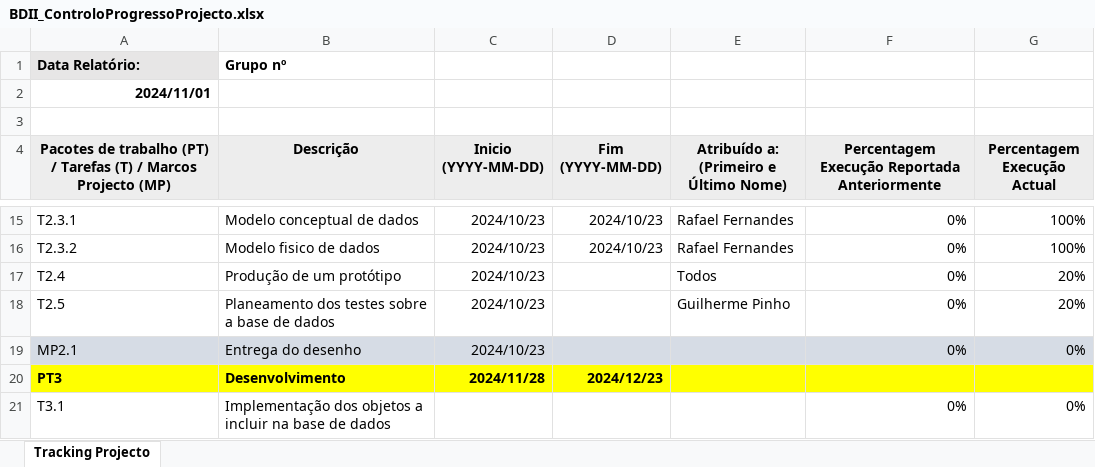
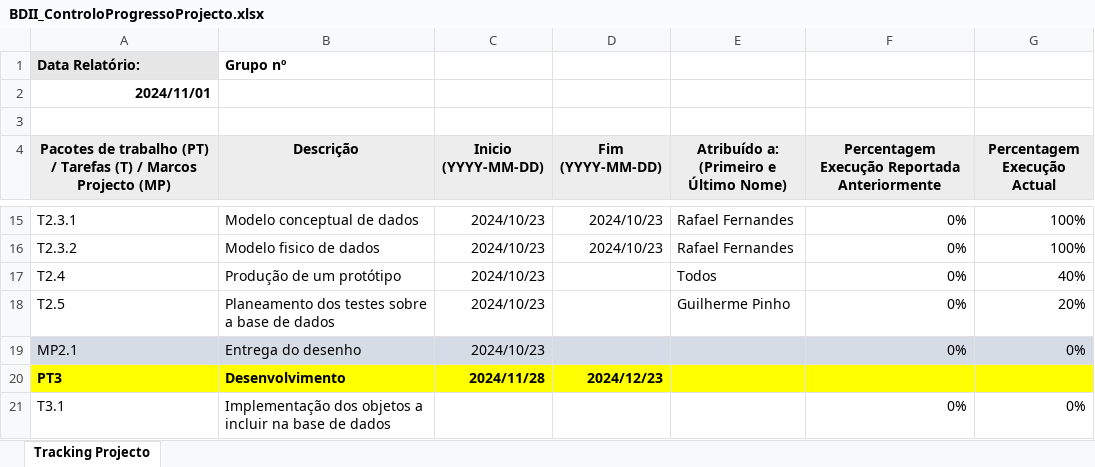
Before and after one commit to tugafirept/BD2-Projeto, an Excel workbook: BDII_ControloProgressoProjecto.xlsx, sheet Tracking Projecto, drawn as a sheet; only a part is shown, gaps mark what is left out; values as stored, in another font and other column widths than the file's, no borders; the diff names each change by its address in the sheet, - before the commit and + after, or states it on an @@ line.

Commit message:
upd excel

```diff
--- a/BDII_ControloProgressoProjecto.xlsx (sheet Tracking Projecto)
+++ b/BDII_ControloProgressoProjecto.xlsx (sheet Tracking Projecto)
-G17 (Percentagem Execução Actual): 20%
+G17 (Percentagem Execução Actual): 40%
```
